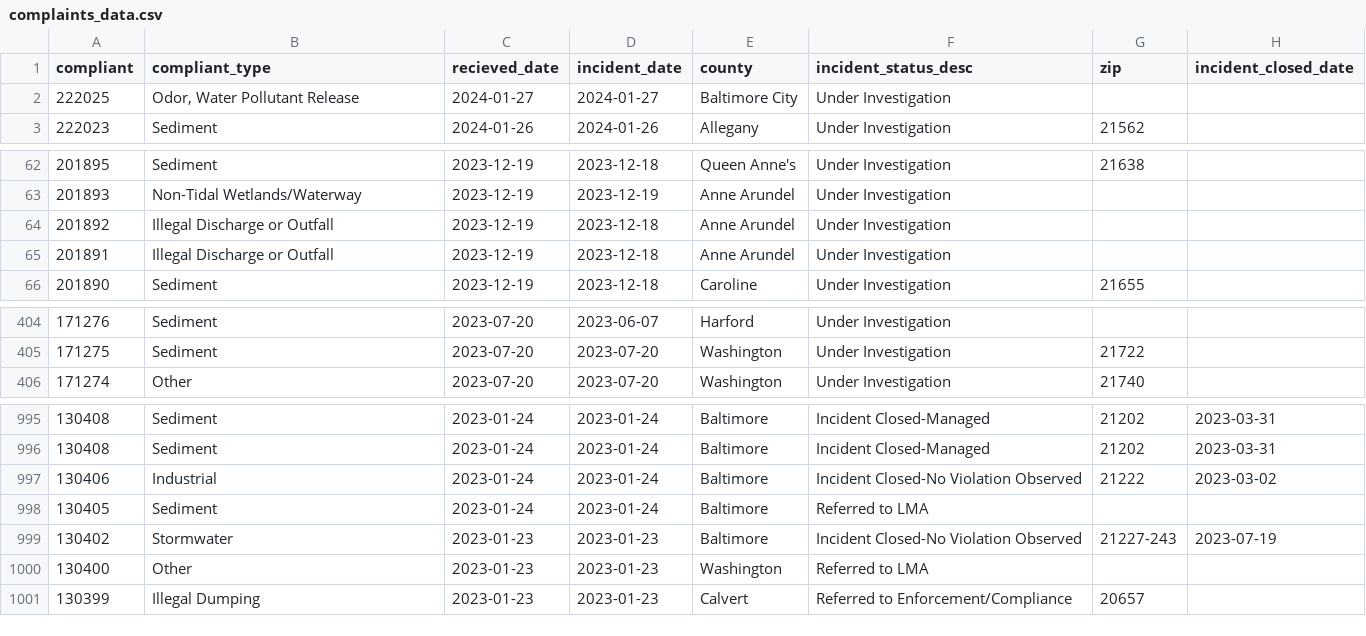
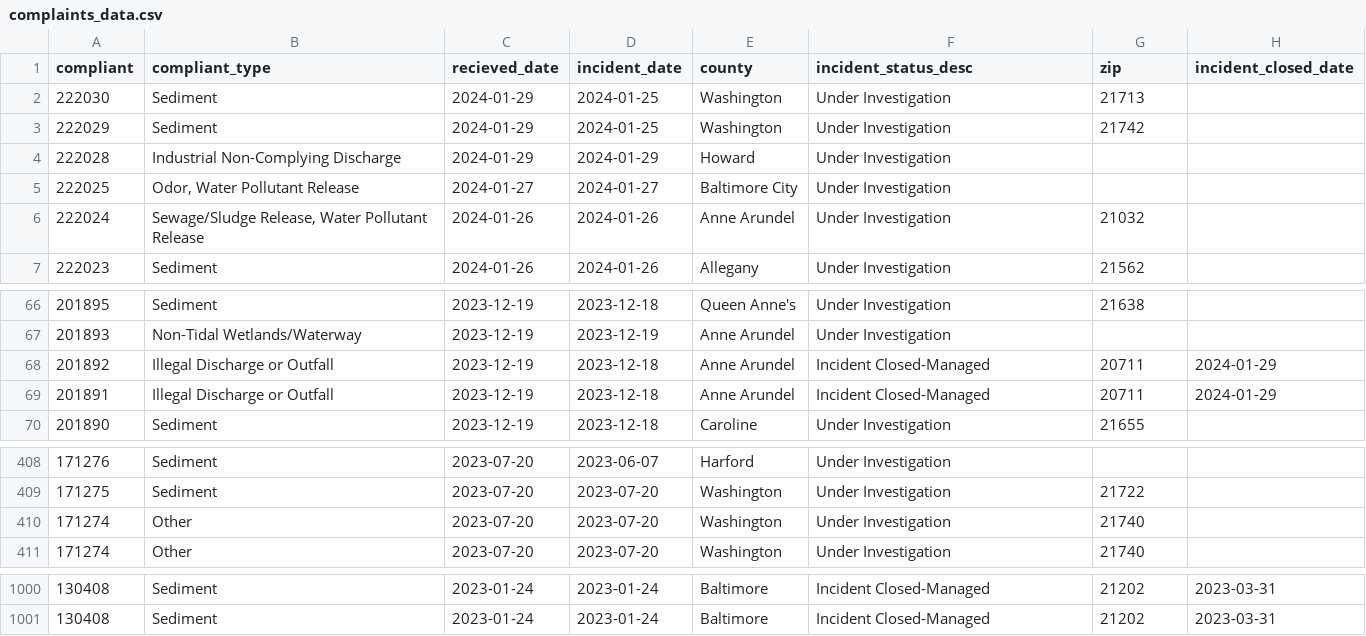
Before and after one commit to amandavhernan/enviro_complaints, a CSV file: complaints_data.csv, drawn as a sheet; only a part is shown, gaps mark what is left out.

Commit message:
new complaints found

```diff
--- a/complaints_data.csv
+++ b/complaints_data.csv
@@ -1,3 +1,7 @@
 compliant,compliant_type,recieved_date,incident_date,county,incident_status_desc,zip,incident_closed_date
+222030,Sediment,2024-01-29,2024-01-25,Washington,Under Investigation,21713,
+222029,Sediment,2024-01-29,2024-01-25,Washington,Under Investigation,21742,
+222028,Industrial Non-Complying Discharge,2024-01-29,2024-01-29,Howard,Under Investigation,,
 222025,"Odor, Water Pollutant Release",2024-01-27,2024-01-27,Baltimore City,Under Investigation,,
+222024,"Sewage/Sludge Release, Water Pollutant Release",2024-01-26,2024-01-26,Anne Arundel,Under Investigation,21032,
 222023,Sediment,2024-01-26,2024-01-26,Allegany,Under Investigation,21562,
@@ -63,4 +67,4 @@ compliant,compliant_type,recieved_date,incident_date,county,incident_status_desc
 201893,Non-Tidal Wetlands/Waterway,2023-12-19,2023-12-19,Anne Arundel,Under Investigation,,
-201892,Illegal Discharge or Outfall,2023-12-19,2023-12-18,Anne Arundel,Under Investigation,,
-201891,Illegal Discharge or Outfall,2023-12-19,2023-12-18,Anne Arundel,Under Investigation,,
+201892,Illegal Discharge or Outfall,2023-12-19,2023-12-18,Anne Arundel,Incident Closed-Managed,20711,2024-01-29
+201891,Illegal Discharge or Outfall,2023-12-19,2023-12-18,Anne Arundel,Incident Closed-Managed,20711,2024-01-29
 201890,Sediment,2023-12-19,2023-12-18,Caroline,Under Investigation,21655,
@@ -405,2 +409,3 @@ compliant,compliant_type,recieved_date,incident_date,county,incident_status_desc
 171275,Sediment,2023-07-20,2023-07-20,Washington,Under Investigation,21722,
+171274,Other,2023-07-20,2023-07-20,Washington,Under Investigation,21740,
 171274,Other,2023-07-20,2023-07-20,Washington,Under Investigation,21740,
@@ -996,6 +1001 @@ compliant,compliant_type,recieved_date,incident_date,county,incident_status_desc
 130408,Sediment,2023-01-24,2023-01-24,Baltimore,Incident Closed-Managed,21202,2023-03-31
-130406,Industrial,2023-01-24,2023-01-24,Baltimore,Incident Closed-No Violation Observed,21222,2023-03-02
-130405,Sediment,2023-01-24,2023-01-24,Baltimore,Referred to LMA,,
-130402,Stormwater,2023-01-23,2023-01-23,Baltimore,Incident Closed-No Violation Observed,21227-243,2023-07-19
-130400,Other,2023-01-23,2023-01-23,Washington,Referred to LMA,,
-130399,Illegal Dumping,2023-01-23,2023-01-23,Calvert,Referred to Enforcement/Compliance,20657,
```
Also changed, not shown: 1 other file.
